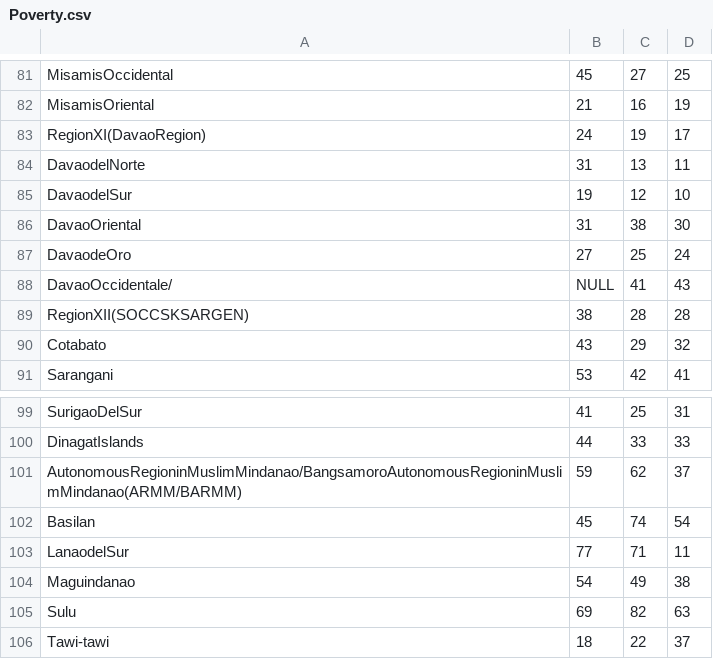
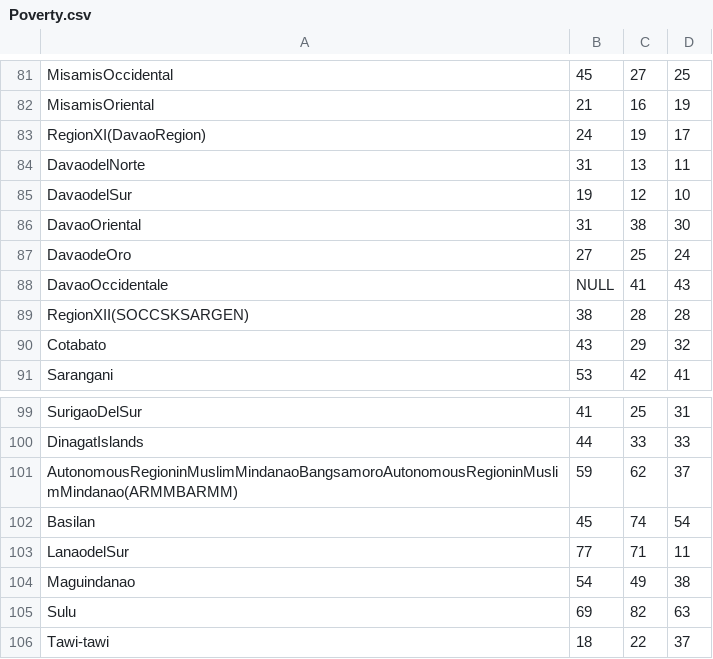
Before and after one commit to Pr0gr4m3/Dataset, a CSV file: Poverty.csv, drawn as a sheet; only a part is shown, gaps mark what is left out.

Commit message:
Add files via upload

```diff
--- a/Poverty.csv
+++ b/Poverty.csv
@@ -87,3 +87,3 @@ DavaoOriental,31,38,30
 DavaodeOro,27,25,24
-DavaoOccidentale/,NULL,41,43
+DavaoOccidentale,NULL,41,43
 RegionXII(SOCCSKSARGEN),38,28,28
@@ -100,3 +100,3 @@ SurigaoDelSur,41,25,31
 DinagatIslands,44,33,33
-AutonomousRegioninMuslimMindanao/BangsamoroAutonomousRegioninMuslimMindanao(ARMM/BARMM),59,62,37
+AutonomousRegioninMuslimMindanaoBangsamoroAutonomousRegioninMuslimMindanao(ARMMBARMM),59,62,37
 Basilan,45,74,54
```
